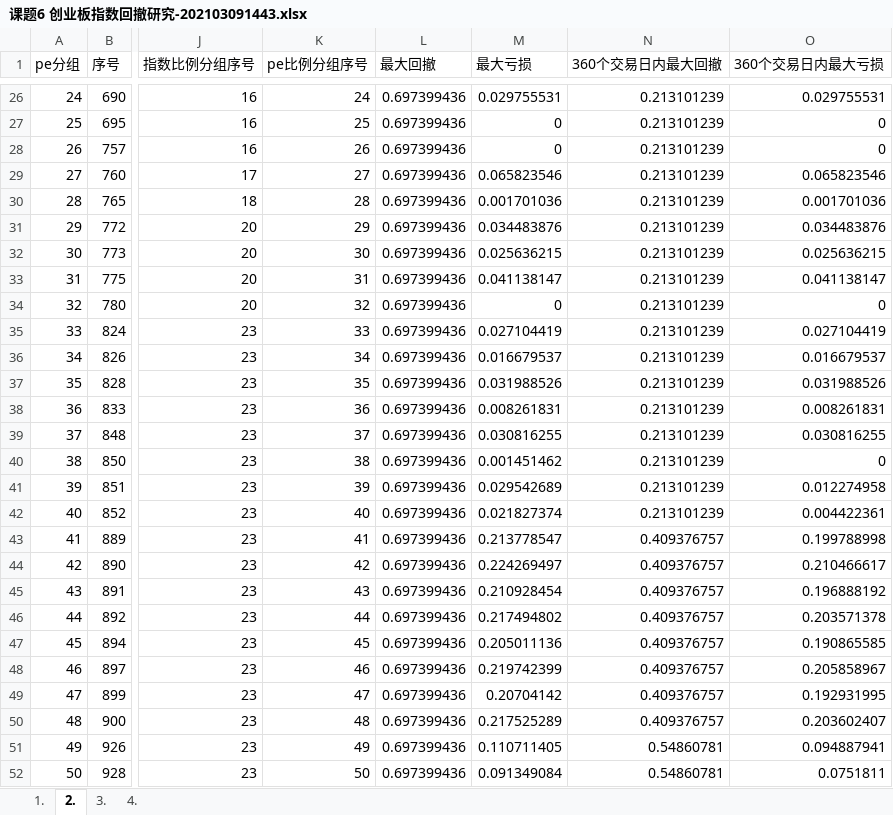
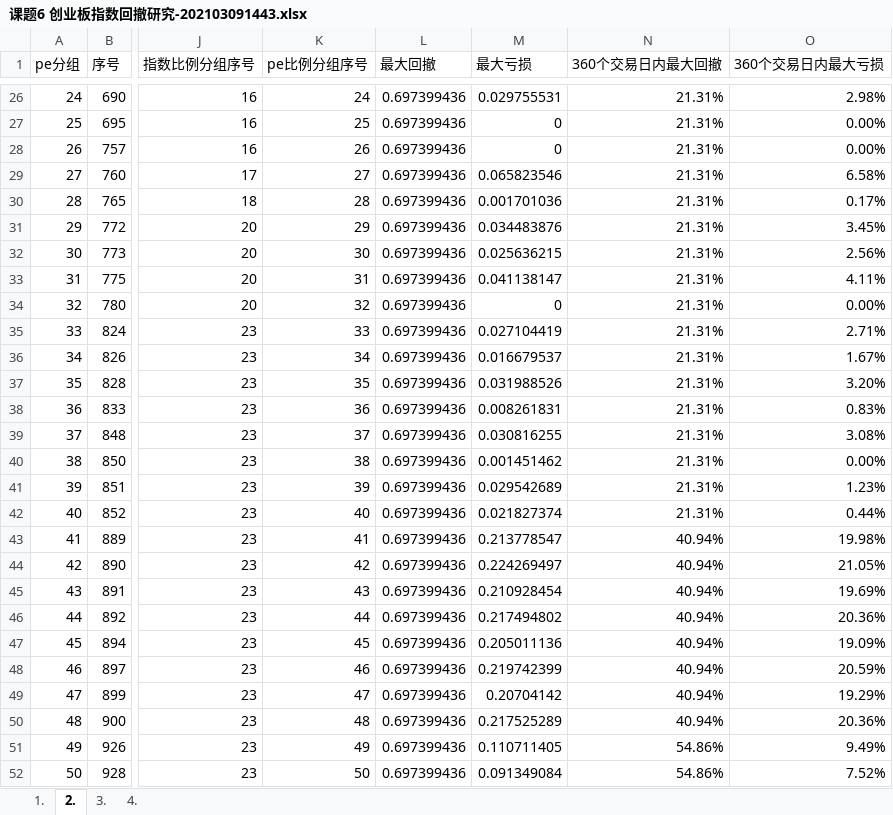
Before and after one commit to JennyCCDD/index_maxdrawdown, an Excel workbook: 课题6 创业板指数回撤研究-202103091443.xlsx, sheet 2., drawn as a sheet; only a part is shown, gaps mark what is left out; values as stored, in another font and other column widths than the file's, no borders; charts and pictures not drawn; the diff covers the shown part only; the diff names each change by its address in the sheet, - before the commit and + after, or states it on an @@ line.

```diff
--- a/课题6 创业板指数回撤研究-202103091443.xlsx (sheet 2.)
+++ b/课题6 创业板指数回撤研究-202103091443.xlsx (sheet 2.)
-N26:N42 (360个交易日内最大回撤): 0.213101239
+N26:N42 (360个交易日内最大回撤): 21.31%
-O26 (360个交易日内最大亏损): 0.029755531
+O26 (360个交易日内最大亏损): 2.98%
-O27:O28 (360个交易日内最大亏损): 0
+O27:O28 (360个交易日内最大亏损): 0.00%
-O29 (360个交易日内最大亏损): 0.065823546
+O29 (360个交易日内最大亏损): 6.58%
-O30 (360个交易日内最大亏损): 0.001701036
+O30 (360个交易日内最大亏损): 0.17%
-O31 (360个交易日内最大亏损): 0.034483876
+O31 (360个交易日内最大亏损): 3.45%
-O32 (360个交易日内最大亏损): 0.025636215
+O32 (360个交易日内最大亏损): 2.56%
-O33 (360个交易日内最大亏损): 0.041138147
+O33 (360个交易日内最大亏损): 4.11%
-O34 (360个交易日内最大亏损): 0
+O34 (360个交易日内最大亏损): 0.00%
-O35 (360个交易日内最大亏损): 0.027104419
+O35 (360个交易日内最大亏损): 2.71%
-O36 (360个交易日内最大亏损): 0.016679537
+O36 (360个交易日内最大亏损): 1.67%
-O37 (360个交易日内最大亏损): 0.031988526
+O37 (360个交易日内最大亏损): 3.20%
-O38 (360个交易日内最大亏损): 0.008261831
+O38 (360个交易日内最大亏损): 0.83%
-O39 (360个交易日内最大亏损): 0.030816255
+O39 (360个交易日内最大亏损): 3.08%
-O40 (360个交易日内最大亏损): 0
+O40 (360个交易日内最大亏损): 0.00%
-O41 (360个交易日内最大亏损): 0.012274958
+O41 (360个交易日内最大亏损): 1.23%
-O42 (360个交易日内最大亏损): 0.004422361
+O42 (360个交易日内最大亏损): 0.44%
-N43:N50 (360个交易日内最大回撤): 0.409376757
+N43:N50 (360个交易日内最大回撤): 40.94%
-O43 (360个交易日内最大亏损): 0.199788998
+O43 (360个交易日内最大亏损): 19.98%
-O44 (360个交易日内最大亏损): 0.210466617
+O44 (360个交易日内最大亏损): 21.05%
-O45 (360个交易日内最大亏损): 0.196888192
+O45 (360个交易日内最大亏损): 19.69%
-O46 (360个交易日内最大亏损): 0.203571378
+O46 (360个交易日内最大亏损): 20.36%
-O47 (360个交易日内最大亏损): 0.190865585
+O47 (360个交易日内最大亏损): 19.09%
-O48 (360个交易日内最大亏损): 0.205858967
+O48 (360个交易日内最大亏损): 20.59%
-O49 (360个交易日内最大亏损): 0.192931995
+O49 (360个交易日内最大亏损): 19.29%
-O50 (360个交易日内最大亏损): 0.203602407
+O50 (360个交易日内最大亏损): 20.36%
-N51:N52 (360个交易日内最大回撤): 0.54860781
+N51:N52 (360个交易日内最大回撤): 54.86%
-O51 (360个交易日内最大亏损): 0.094887941
+O51 (360个交易日内最大亏损): 9.49%
-O52 (360个交易日内最大亏损): 0.0751811
+O52 (360个交易日内最大亏损): 7.52%
```
Also changed, not shown: 330 edited cells elsewhere in this sheet, sheet 1., sheet 4., charts or pictures, 1 other file.
